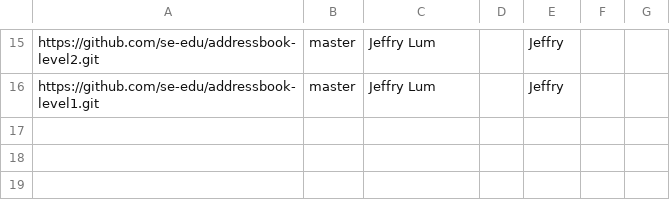
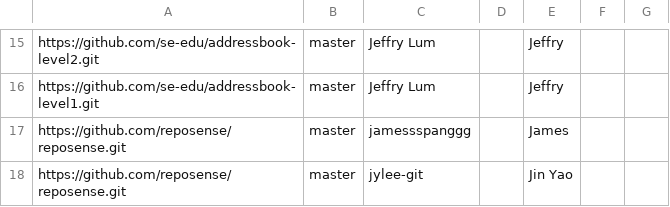
Before and after one commit to nus-oss/2019-summer-interns, a CSV file: configs/author-config.csv, drawn as a sheet; only a part is shown, gaps mark what is left out; the diff names each change by its address in the sheet, - before the commit and + after, or states it on an @@ line.

Commit message:
add reposense authors

```diff
--- a/configs/author-config.csv
+++ b/configs/author-config.csv
+row 17: https://github.com/reposense/reposense.git | master | jamessspanggg |  | James
+row 18: https://github.com/reposense/reposense.git | master | jylee-git |  | Jin Yao
```
